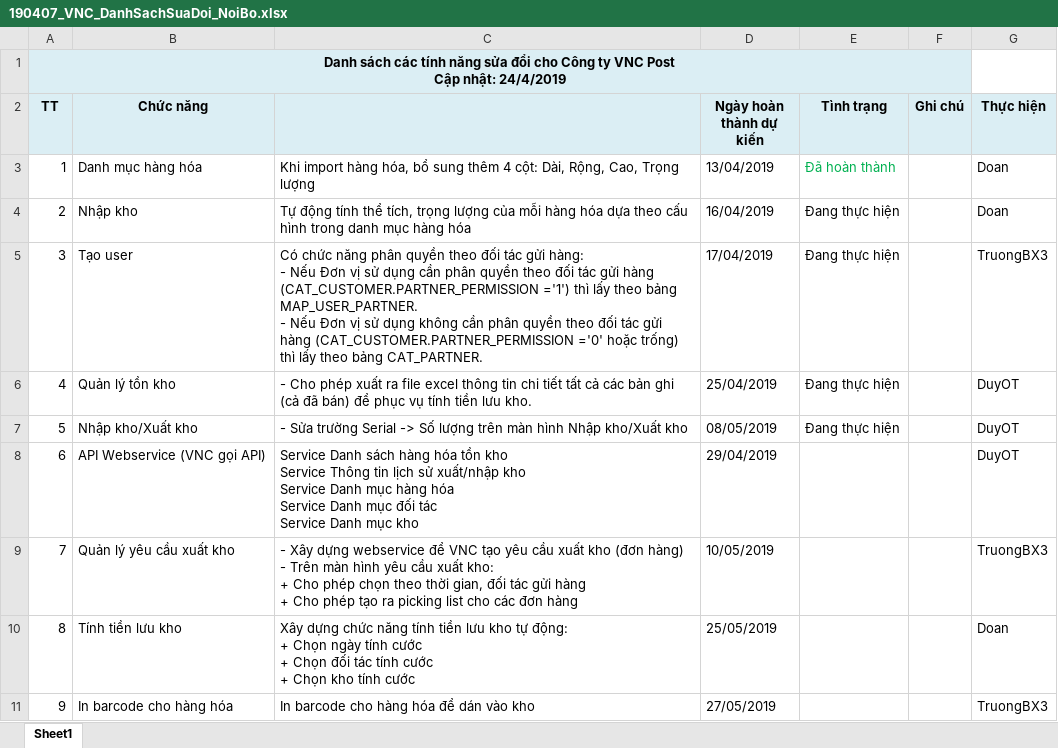
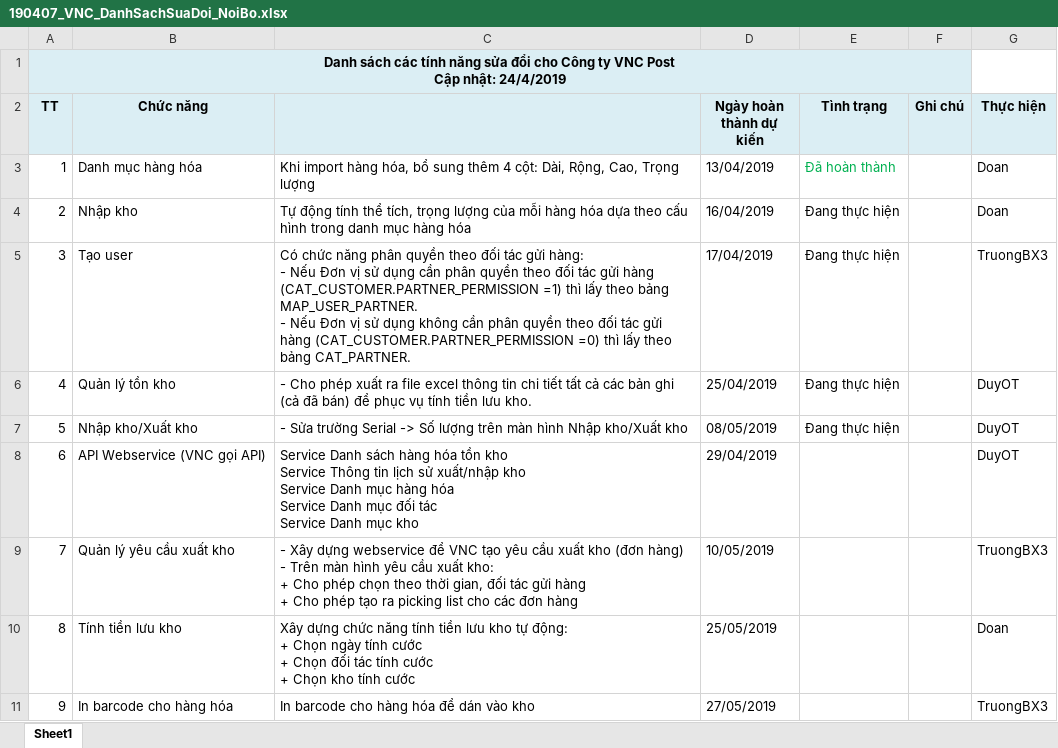
Before and after one commit to duyot/WMS, an Excel workbook: Document/5.Reference/190407_VNC_DanhSachSuaDoi_NoiBo.xlsx, sheet Sheet1, drawn as a sheet; values as stored, in another font and other column widths than the file's, no borders; ↵ is a line break in a cell; the diff names each change by its address in the sheet, - before the commit and + after, or states it on an @@ line.

Commit message:
Doan

```diff
--- a/Document/5.Reference/190407_VNC_DanhSachSuaDoi_NoiBo.xlsx (sheet Sheet1)
+++ b/Document/5.Reference/190407_VNC_DanhSachSuaDoi_NoiBo.xlsx (sheet Sheet1)
-C5: …hàng (CAT_CUSTOMER.PARTNER_PERMISSION ='1') thì lấy theo bảng MAP_USER_PARTNER. ↵ - Nếu Đơn vị sử dụng không cần phân quyền theo đối tác gửi hàng (CAT_CUSTOMER.PARTNER_PERMISSION ='0' hoặc trống) thì lấy…
+C5: …hàng (CAT_CUSTOMER.PARTNER_PERMISSION =1) thì lấy theo bảng MAP_USER_PARTNER. ↵ - Nếu Đơn vị sử dụng không cần phân quyền theo đối tác gửi hàng (CAT_CUSTOMER.PARTNER_PERMISSION =0) thì lấy…
```
